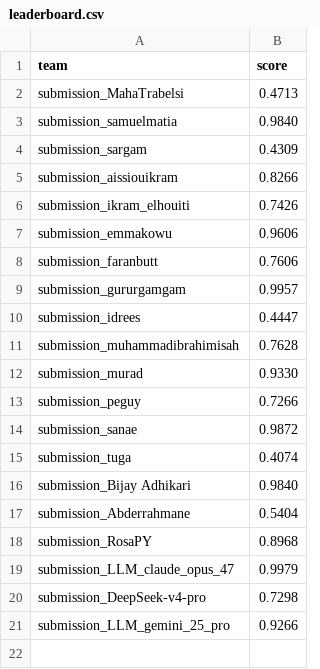
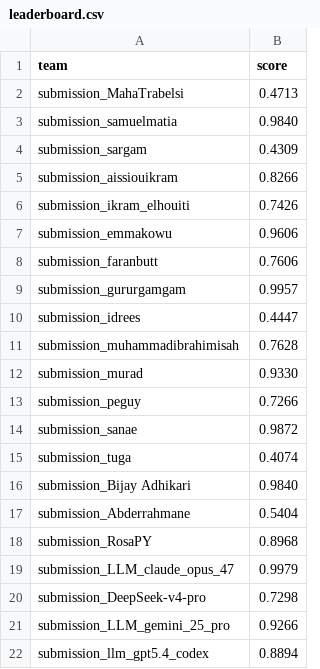
Before and after one commit to NoorMajdoub/Liarnode_challenge, a CSV file: leaderboard/leaderboard.csv, drawn as a sheet; the diff names each change by its address in the sheet, - before the commit and + after, or states it on an @@ line.

```diff
--- a/leaderboard/leaderboard.csv
+++ b/leaderboard/leaderboard.csv
+row 22: submission_llm_gpt5.4_codex | 0.8894
```
Also changed, not shown: 2 other files.
